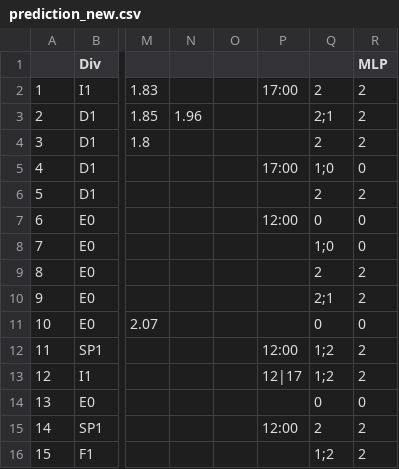
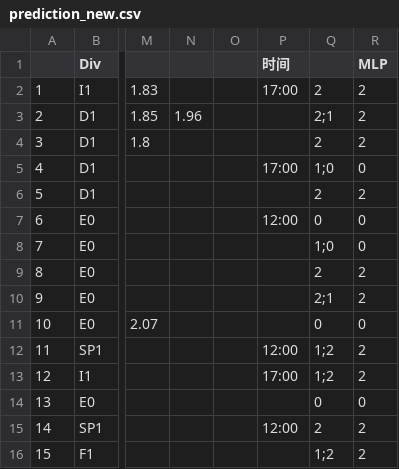
Before and after one commit to gefei456/orie4741-fp, a CSV file: prediction_data/prediction_new.csv, drawn as a sheet; only a part is shown, gaps mark what is left out; the diff names each change by its address in the sheet, - before the commit and + after, or states it on an @@ line.

```diff
--- a/prediction_data/prediction_new.csv
+++ b/prediction_data/prediction_new.csv
-P1: (empty)
+P1: 时间
-P13 (时间): 12|17
+P13 (时间): 17:00
```
Also changed, not shown: prediction_data/prediction.csv, prediction_data/updated_prediction.csv, 13 other files.
